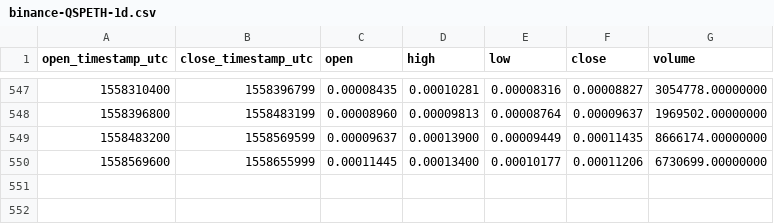
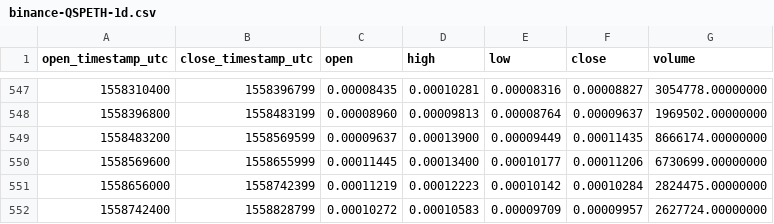
Before and after one commit to cryptobigbro/binance-QSPETH, a CSV file: binance-QSPETH-1d.csv, drawn as a sheet; only a part is shown, gaps mark what is left out; the diff names each change by its address in the sheet, - before the commit and + after, or states it on an @@ line.

Commit message:
Update OHLCV data.

```diff
--- a/binance-QSPETH-1d.csv
+++ b/binance-QSPETH-1d.csv
+row 551: 1558656000 | 1558742399 | 0.00011219 | 0.00012223 | 0.00010142 | 0.00010284 | 2824475.00000000
+row 552: 1558742400 | 1558828799 | 0.00010272 | 0.00010583 | 0.00009709 | 0.00009957 | 2627724.00000000
```
Also changed, not shown: 1 other file.
